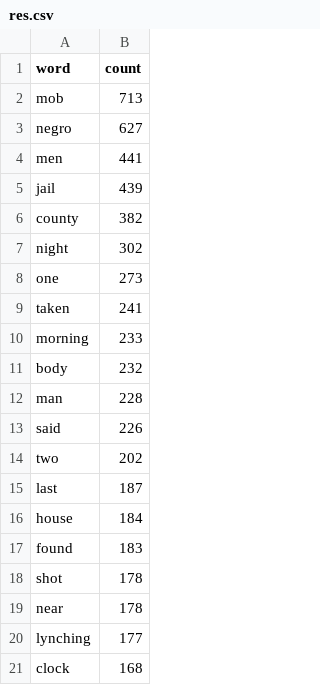
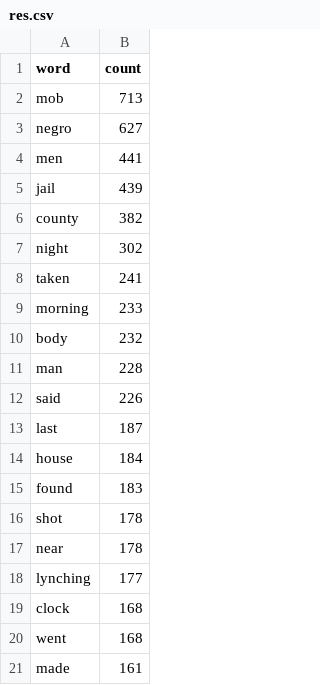
Before and after one commit to keatonmartin/Omeka-Analysis, a CSV file: res.csv, drawn as a sheet; only a part is shown; the shorter side is filled out with more unchanged rows; the diff names each change by its address in the sheet, - before the commit and + after, or states it on an @@ line.

Commit message:
add highlighted words

```diff
--- a/res.csv
+++ b/res.csv
-row 8: one | 273
-row 14: two | 202
```
Also changed, not shown: 2 other files.
